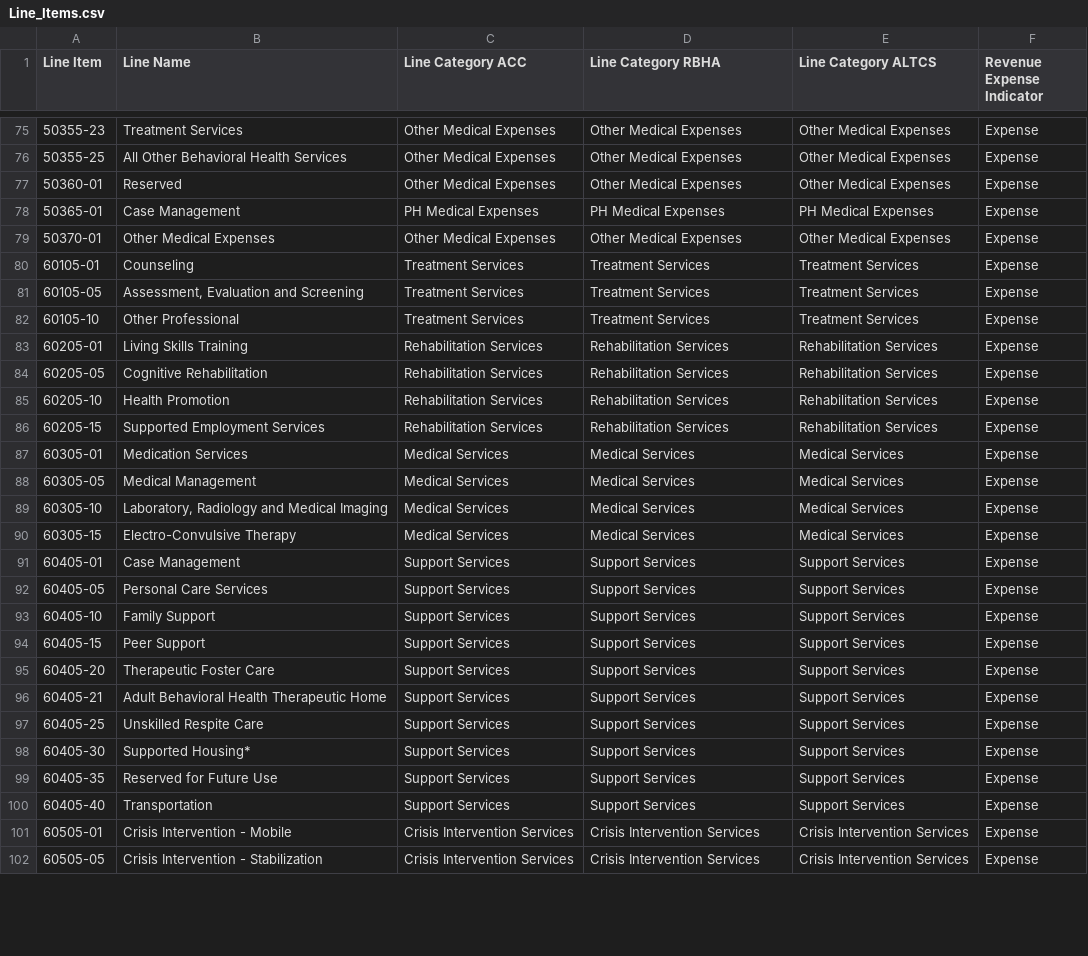
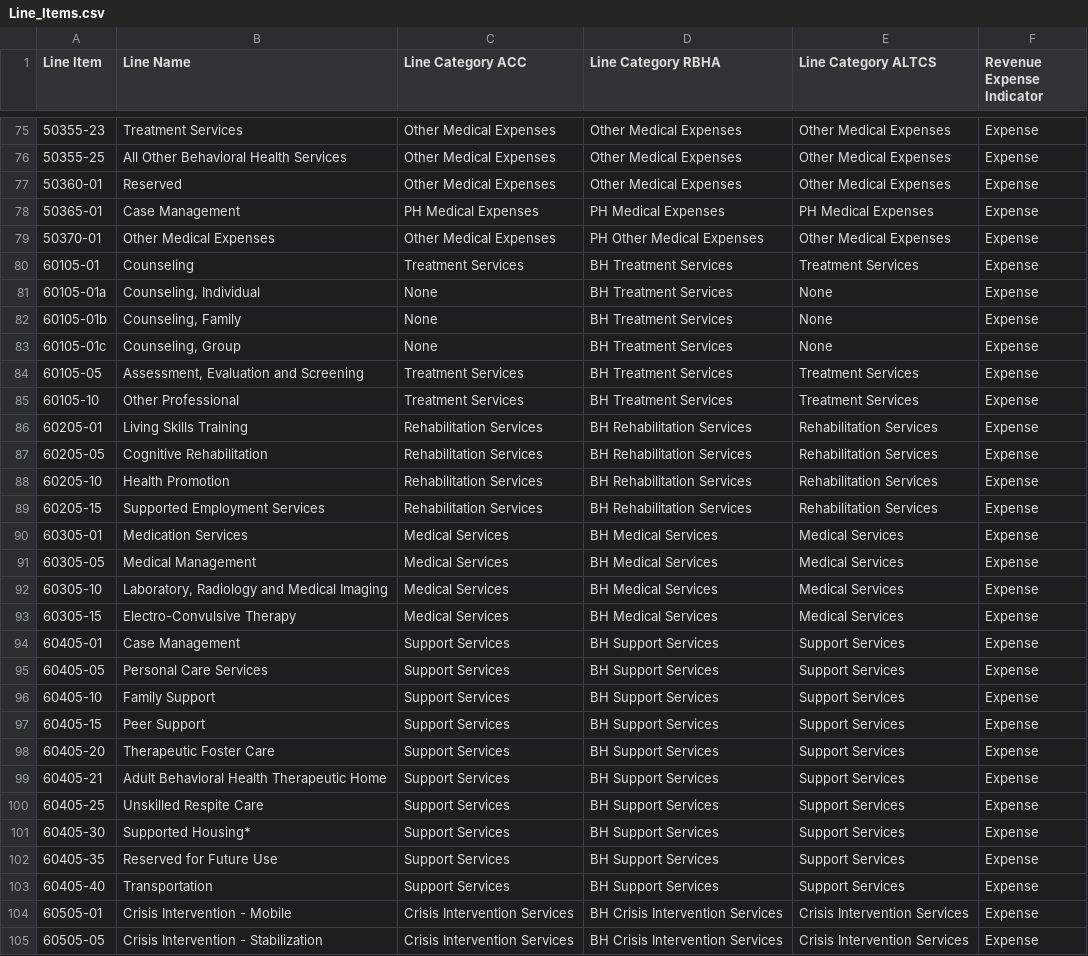
Before and after one commit to JohnHouseAHCCCS/Quarterly_Financials_Grouping, a CSV file: Line_Items.csv, drawn as a sheet; only a part is shown, gaps mark what is left out; the diff covers the shown part only.

Commit message:
Changed categorizations for RBHA Added functionality to detect line subitems

```diff
--- a/Line_Items.csv
+++ b/Line_Items.csv
@@ -78,25 +78,28 @@ Line Item,Line Name,Line Category ACC,Line Category RBHA,Line Category ALTCS,Rev
 50365-01,Case Management,PH Medical Expenses,PH Medical Expenses,PH Medical Expenses,Expense
-50370-01,Other Medical Expenses,Other Medical Expenses,Other Medical Expenses,Other Medical Expenses,Expense
-60105-01,Counseling,Treatment Services,Treatment Services,Treatment Services,Expense
-60105-05,"Assessment, Evaluation and Screening",Treatment Services,Treatment Services,Treatment Services,Expense
-60105-10,Other Professional,Treatment Services,Treatment Services,Treatment Services,Expense
-60205-01,Living Skills Training,Rehabilitation Services,Rehabilitation Services,Rehabilitation Services,Expense
-60205-05,Cognitive Rehabilitation,Rehabilitation Services,Rehabilitation Services,Rehabilitation Services,Expense
-60205-10,Health Promotion,Rehabilitation Services,Rehabilitation Services,Rehabilitation Services,Expense
-60205-15,Supported Employment Services,Rehabilitation Services,Rehabilitation Services,Rehabilitation Services,Expense
-60305-01,Medication Services,Medical Services,Medical Services,Medical Services,Expense
-60305-05,Medical Management,Medical Services,Medical Services,Medical Services,Expense
-60305-10,"Laboratory, Radiology and Medical Imaging",Medical Services,Medical Services,Medical Services,Expense
-60305-15,Electro-Convulsive Therapy,Medical Services,Medical Services,Medical Services,Expense
-60405-01,Case Management,Support Services,Support Services,Support Services,Expense
-60405-05,Personal Care Services,Support Services,Support Services,Support Services,Expense
-60405-10,Family Support,Support Services,Support Services,Support Services,Expense
-60405-15,Peer Support,Support Services,Support Services,Support Services,Expense
-60405-20,Therapeutic Foster Care,Support Services,Support Services,Support Services,Expense
-60405-21,Adult Behavioral Health Therapeutic Home,Support Services,Support Services,Support Services,Expense
-60405-25,Unskilled Respite Care,Support Services,Support Services,Support Services,Expense
-60405-30,Supported Housing*,Support Services,Support Services,Support Services,Expense
-60405-35,Reserved for Future Use,Support Services,Support Services,Support Services,Expense
-60405-40,Transportation,Support Services,Support Services,Support Services,Expense
-60505-01,Crisis Intervention - Mobile,Crisis Intervention Services,Crisis Intervention Services,Crisis Intervention Services,Expense
-60505-05,Crisis Intervention - Stabilization,Crisis Intervention Services,Crisis Intervention Services,Crisis Intervention Services,Expense
+50370-01,Other Medical Expenses,Other Medical Expenses,PH Other Medical Expenses,Other Medical Expenses,Expense
+60105-01,Counseling,Treatment Services,BH Treatment Services,Treatment Services,Expense
+60105-01a,"Counseling, Individual",None,BH Treatment Services,None,Expense
+60105-01b,"Counseling, Family",None,BH Treatment Services,None,Expense
+60105-01c,"Counseling, Group",None,BH Treatment Services,None,Expense
+60105-05,"Assessment, Evaluation and Screening",Treatment Services,BH Treatment Services,Treatment Services,Expense
+60105-10,Other Professional,Treatment Services,BH Treatment Services,Treatment Services,Expense
+60205-01,Living Skills Training,Rehabilitation Services,BH Rehabilitation Services,Rehabilitation Services,Expense
+60205-05,Cognitive Rehabilitation,Rehabilitation Services,BH Rehabilitation Services,Rehabilitation Services,Expense
+60205-10,Health Promotion,Rehabilitation Services,BH Rehabilitation Services,Rehabilitation Services,Expense
+60205-15,Supported Employment Services,Rehabilitation Services,BH Rehabilitation Services,Rehabilitation Services,Expense
+60305-01,Medication Services,Medical Services,BH Medical Services,Medical Services,Expense
+60305-05,Medical Management,Medical Services,BH Medical Services,Medical Services,Expense
+60305-10,"Laboratory, Radiology and Medical Imaging",Medical Services,BH Medical Services,Medical Services,Expense
+60305-15,Electro-Convulsive Therapy,Medical Services,BH Medical Services,Medical Services,Expense
+60405-01,Case Management,Support Services,BH Support Services,Support Services,Expense
+60405-05,Personal Care Services,Support Services,BH Support Services,Support Services,Expense
+60405-10,Family Support,Support Services,BH Support Services,Support Services,Expense
+60405-15,Peer Support,Support Services,BH Support Services,Support Services,Expense
+60405-20,Therapeutic Foster Care,Support Services,BH Support Services,Support Services,Expense
+60405-21,Adult Behavioral Health Therapeutic Home,Support Services,BH Support Services,Support Services,Expense
+60405-25,Unskilled Respite Care,Support Services,BH Support Services,Support Services,Expense
+60405-30,Supported Housing*,Support Services,BH Support Services,Support Services,Expense
+60405-35,Reserved for Future Use,Support Services,BH Support Services,Support Services,Expense
+60405-40,Transportation,Support Services,BH Support Services,Support Services,Expense
+60505-01,Crisis Intervention - Mobile,Crisis Intervention Services,BH Crisis Intervention Services,Crisis Intervention Services,Expense
+60505-05,Crisis Intervention - Stabilization,Crisis Intervention Services,BH Crisis Intervention Services,Crisis Intervention Services,Expense
```
Also changed, not shown: 6 added rows and 59 edited cells elsewhere in this file, 1 other file.
